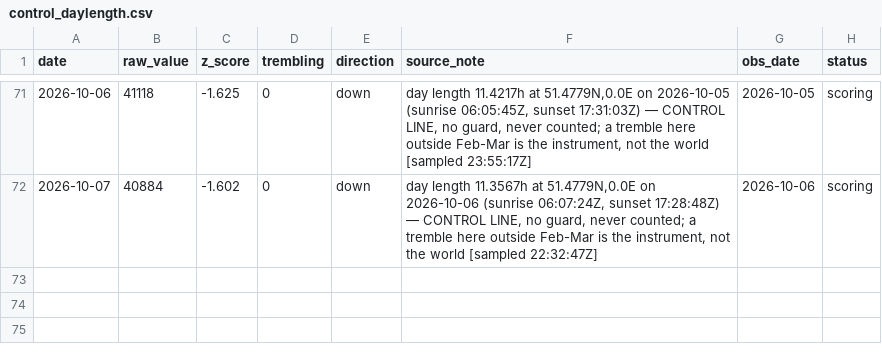
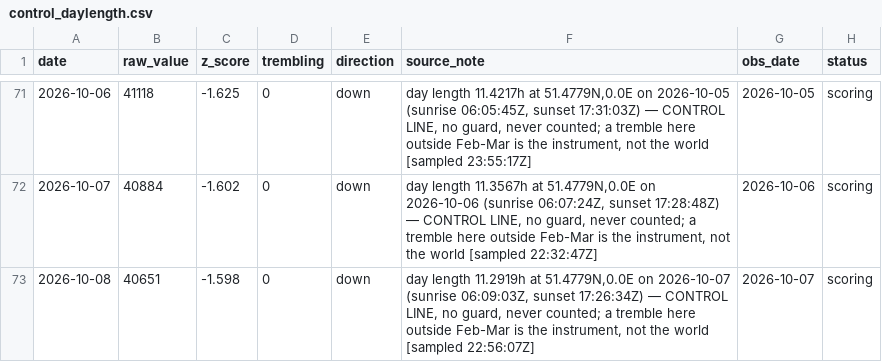
Before and after one commit to wan9yu/tremor, a CSV file: data/control_daylength.csv, drawn as a sheet; only a part is shown, gaps mark what is left out.

```diff
--- a/data/control_daylength.csv
+++ b/data/control_daylength.csv
@@ -72 +72,2 @@ date,raw_value,z_score,trembling,direction,source_note,obs_date,status
 2026-10-07,40884,-1.602,0,down,"day length 11.3567h at 51.4779N,0.0E on 2026-10-06 (sunrise 06:07:24Z, sunset 17:28:48Z) — CONTROL LINE, no guard, never counted; a tremble here outside Feb-Mar is the instrument, not the world [sampled 22:32:47Z]",2026-10-06,scoring
+2026-10-08,40651,-1.598,0,down,"day length 11.2919h at 51.4779N,0.0E on 2026-10-07 (sunrise 06:09:03Z, sunset 17:26:34Z) — CONTROL LINE, no guard, never counted; a tremble here outside Feb-Mar is the instrument, not the world [sampled 22:56:07Z]",2026-10-07,scoring
```
Also changed, not shown: data/components/chokepoint_breadth.csv, data/components/flights.csv, 52 other files.
